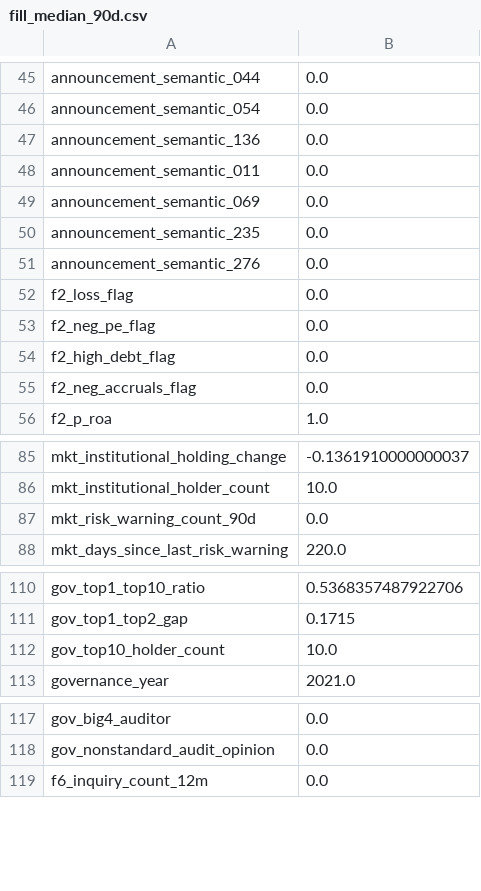
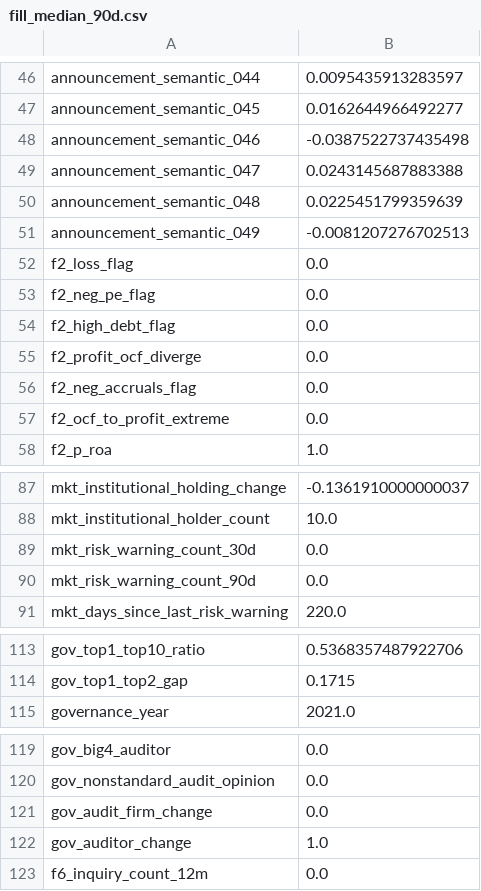
Before and after one commit to Leo-0723-birth/agent, a CSV file: backend/data/modeling/fill/fill_median_90d.csv, drawn as a sheet; only a part is shown, gaps mark what is left out; removed rows and columns are numbered as before the commit, all else as after; the diff covers the shown part only; the diff names each change by its address in the sheet, - before the commit and + after, or states it on an @@ line.

```diff
--- a/backend/data/modeling/fill/fill_median_90d.csv
+++ b/backend/data/modeling/fill/fill_median_90d.csv
-B46: 0.0
+B46: 0.0095435913283597
-row 46: announcement_semantic_054 | 0.0
-row 47: announcement_semantic_136 | 0.0
-row 48: announcement_semantic_011 | 0.0
-row 49: announcement_semantic_069 | 0.0
-row 50: announcement_semantic_235 | 0.0
-row 51: announcement_semantic_276 | 0.0
+row 47: announcement_semantic_045 | 0.0162644966492277
+row 48: announcement_semantic_046 | -0.0387522737435498
+row 49: announcement_semantic_047 | 0.0243145687883388
+row 50: announcement_semantic_048 | 0.0225451799359639
+row 51: announcement_semantic_049 | -0.0081207276702513
+row 55: f2_profit_ocf_diverge | 0.0
+row 57: f2_ocf_to_profit_extreme | 0.0
+row 89: mkt_risk_warning_count_30d | 0.0
-row 112: gov_top10_holder_count | 10.0
+row 121: gov_audit_firm_change | 0.0
+row 122: gov_auditor_change | 1.0
```
Also changed, not shown: 35 added rows, 34 removed rows and 9 edited cells elsewhere in this file, backend/data/modeling/fill/fill_median_30d.csv, backend/data/modeling/fill/fill_median_60d.csv, 40 other files.
